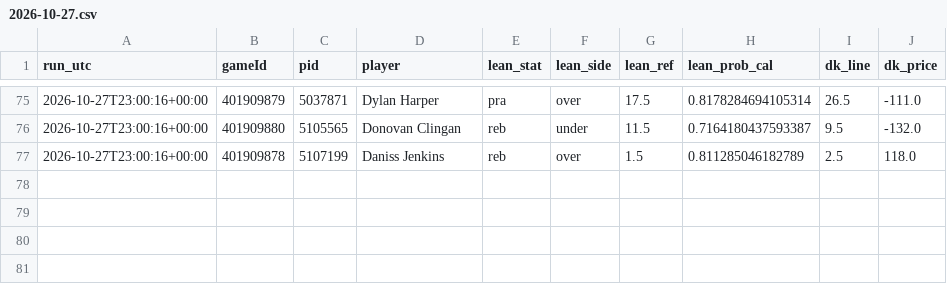
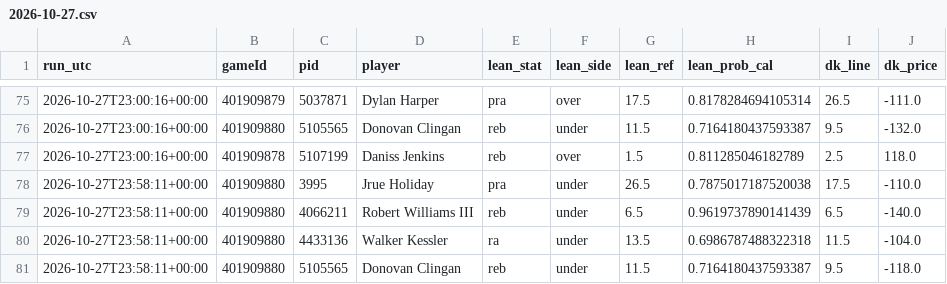
Before and after one commit to mikehollandwork-source/NBA, a CSV file: reports/live/dk_lines/2026-10-27.csv, drawn as a sheet; only a part is shown, gaps mark what is left out.

```diff
--- a/reports/live/dk_lines/2026-10-27.csv
+++ b/reports/live/dk_lines/2026-10-27.csv
@@ -77 +77,5 @@ run_utc,gameId,pid,player,lean_stat,lean_side,lean_ref,lean_prob_cal,dk_line,dk_
 2026-10-27T23:00:16+00:00,401909878,5107199,Daniss Jenkins,reb,over,1.5,0.811285046182789,2.5,118.0
+2026-10-27T23:58:11+00:00,401909880,3995,Jrue Holiday,pra,under,26.5,0.7875017187520038,17.5,-110.0
+2026-10-27T23:58:11+00:00,401909880,4066211,Robert Williams III,reb,under,6.5,0.9619737890141439,6.5,-140.0
+2026-10-27T23:58:11+00:00,401909880,4433136,Walker Kessler,ra,under,13.5,0.6986787488322318,11.5,-104.0
+2026-10-27T23:58:11+00:00,401909880,5105565,Donovan Clingan,reb,under,11.5,0.7164180437593387,9.5,-118.0
```
Also changed, not shown: reports/live/locked/2026-10-27/POR@LAL.csv.
